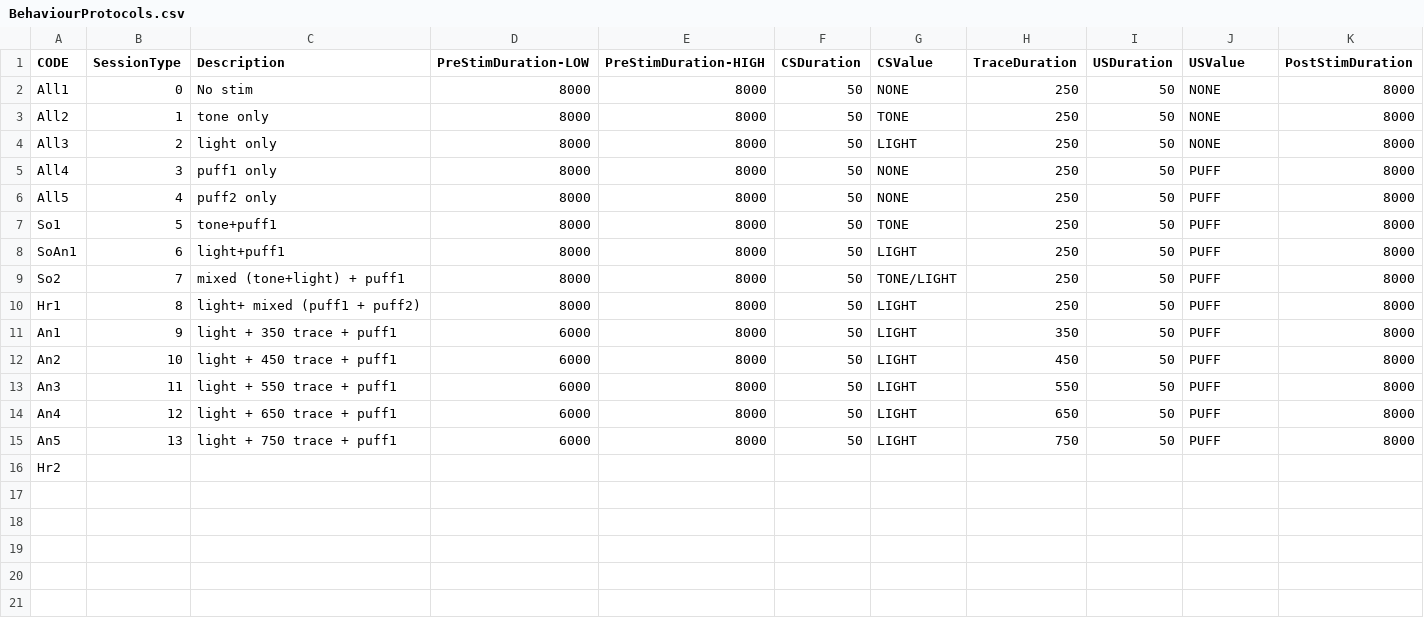
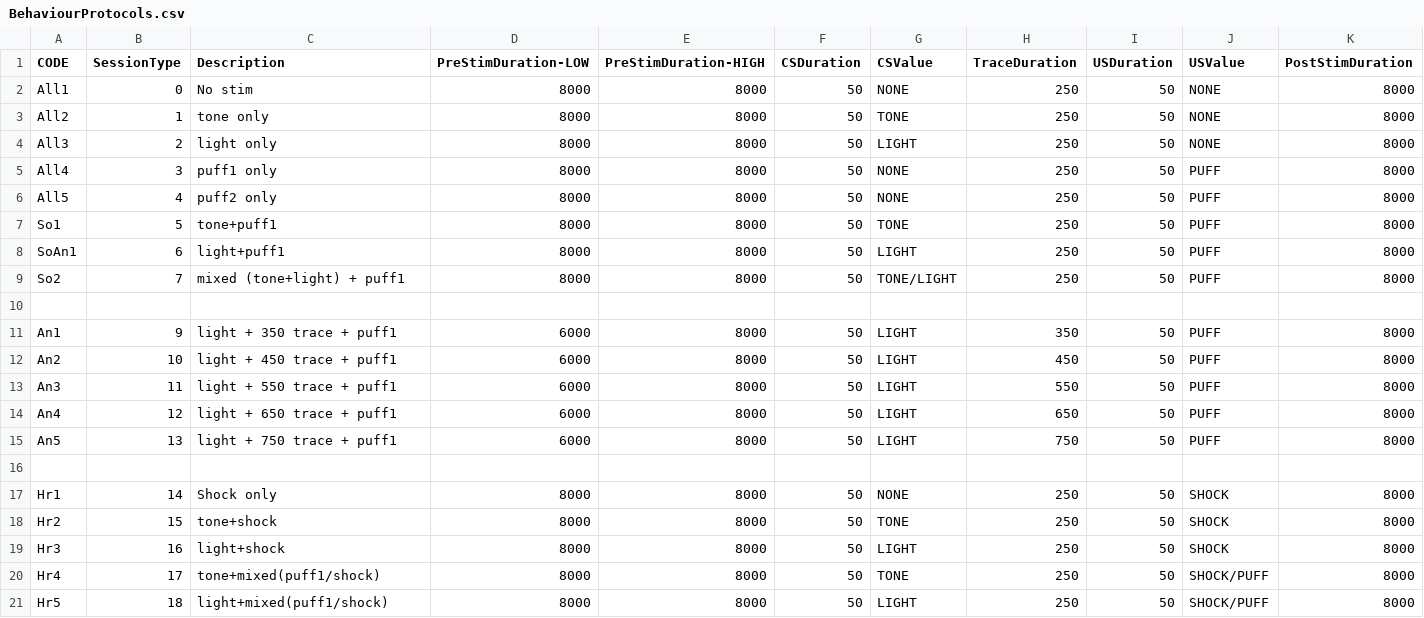
Before and after one commit to BhallaLab/MouseBehaviour, a CSV file: Protocols/BehaviourProtocols.csv, drawn as a sheet; only a part is shown; rows hold the shown columns only; the diff names each change by its address in the sheet, - before the commit and + after, or states it on an @@ line.

Commit message:
Added new protocls incorporating shock

```diff
--- a/Protocols/BehaviourProtocols.csv
+++ b/Protocols/BehaviourProtocols.csv
-row 10: Hr1 | 8 | light+ mixed (puff1 + puff2) | 8000 | 8000 | 50 | LIGHT | 250 | 50 | PUFF | 8000
+row 10: (empty)
-A16 (CODE): Hr2
+A16 (CODE): (empty)
+row 17: Hr1 | 14 | Shock only | 8000 | 8000 | 50 | NONE | 250 | 50 | SHOCK | 8000
+row 18: Hr2 | 15 | tone+shock | 8000 | 8000 | 50 | TONE | 250 | 50 | SHOCK | 8000
+row 19: Hr3 | 16 | light+shock | 8000 | 8000 | 50 | LIGHT | 250 | 50 | SHOCK | 8000
+row 20: Hr4 | 17 | tone+mixed(puff1/shock) | 8000 | 8000 | 50 | TONE | 250 | 50 | SHOCK/PUFF | 8000
+row 21: Hr5 | 18 | light+mixed(puff1/shock) | 8000 | 8000 | 50 | LIGHT | 250 | 50 | SHOCK/PUFF | 8000
```
